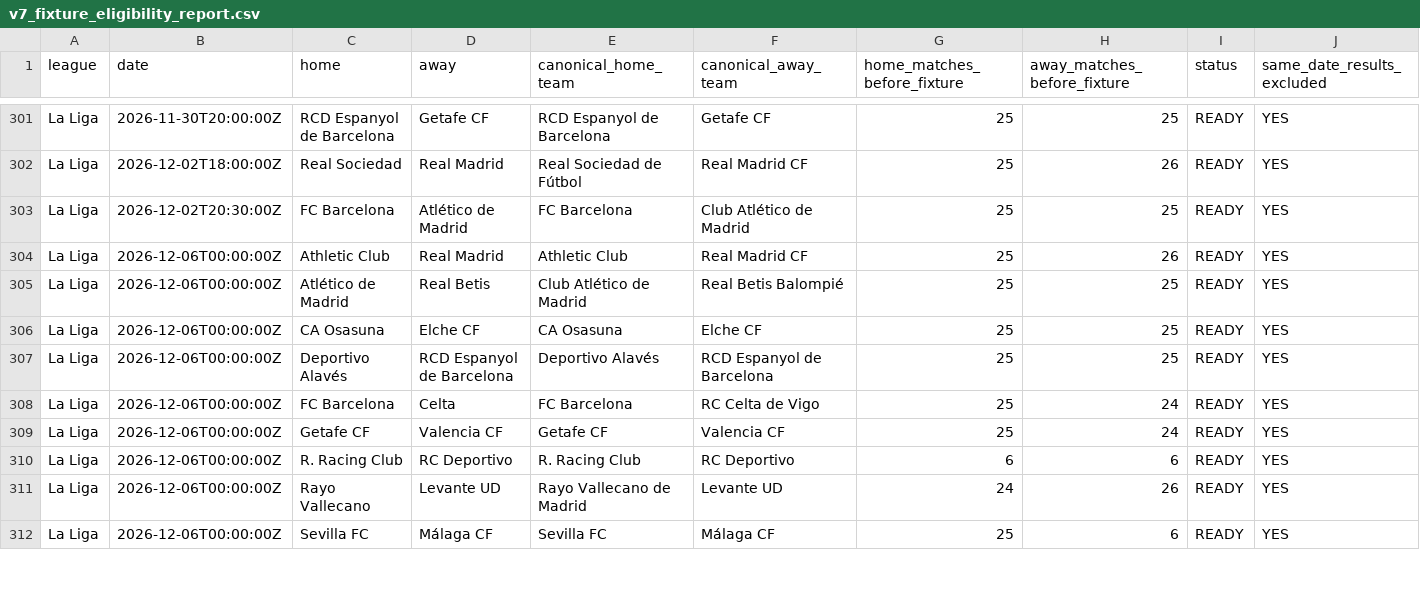
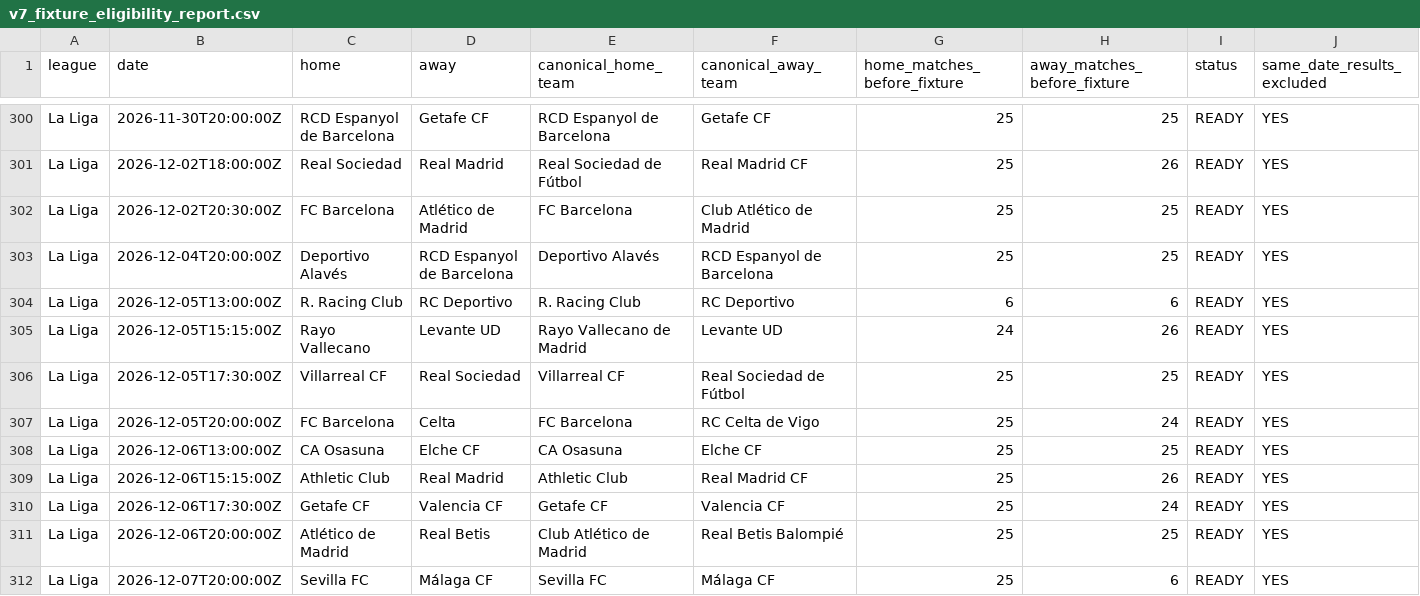
Before and after one commit to ojay195/goalgrid-v7, a CSV file: automation/v7_fixture_eligibility_report.csv, drawn as a sheet; only a part is shown, gaps mark what is left out; the diff covers the shown part only.

```diff
--- a/automation/v7_fixture_eligibility_report.csv
+++ b/automation/v7_fixture_eligibility_report.csv
@@ -303,10 +302,11 @@ La Liga,2026-12-02T18:00:00Z,Real Sociedad,Real Madrid,Real Sociedad de Fútbol,
 La Liga,2026-12-02T20:30:00Z,FC Barcelona,Atlético de Madrid,FC Barcelona,Club Atlético de Madrid,25,25,READY,YES
-La Liga,2026-12-06T00:00:00Z,Athletic Club,Real Madrid,Athletic Club,Real Madrid CF,25,26,READY,YES
-La Liga,2026-12-06T00:00:00Z,Atlético de Madrid,Real Betis,Club Atlético de Madrid,Real Betis Balompié,25,25,READY,YES
-La Liga,2026-12-06T00:00:00Z,CA Osasuna,Elche CF,CA Osasuna,Elche CF,25,25,READY,YES
-La Liga,2026-12-06T00:00:00Z,Deportivo Alavés,RCD Espanyol de Barcelona,Deportivo Alavés,RCD Espanyol de Barcelona,25,25,READY,YES
-La Liga,2026-12-06T00:00:00Z,FC Barcelona,Celta,FC Barcelona,RC Celta de Vigo,25,24,READY,YES
-La Liga,2026-12-06T00:00:00Z,Getafe CF,Valencia CF,Getafe CF,Valencia CF,25,24,READY,YES
-La Liga,2026-12-06T00:00:00Z,R. Racing Club,RC Deportivo,R. Racing Club,RC Deportivo,6,6,READY,YES
-La Liga,2026-12-06T00:00:00Z,Rayo Vallecano,Levante UD,Rayo Vallecano de Madrid,Levante UD,24,26,READY,YES
-La Liga,2026-12-06T00:00:00Z,Sevilla FC,Málaga CF,Sevilla FC,Málaga CF,25,6,READY,YES
+La Liga,2026-12-04T20:00:00Z,Deportivo Alavés,RCD Espanyol de Barcelona,Deportivo Alavés,RCD Espanyol de Barcelona,25,25,READY,YES
+La Liga,2026-12-05T13:00:00Z,R. Racing Club,RC Deportivo,R. Racing Club,RC Deportivo,6,6,READY,YES
+La Liga,2026-12-05T15:15:00Z,Rayo Vallecano,Levante UD,Rayo Vallecano de Madrid,Levante UD,24,26,READY,YES
+La Liga,2026-12-05T17:30:00Z,Villarreal CF,Real Sociedad,Villarreal CF,Real Sociedad de Fútbol,25,25,READY,YES
+La Liga,2026-12-05T20:00:00Z,FC Barcelona,Celta,FC Barcelona,RC Celta de Vigo,25,24,READY,YES
+La Liga,2026-12-06T13:00:00Z,CA Osasuna,Elche CF,CA Osasuna,Elche CF,25,25,READY,YES
+La Liga,2026-12-06T15:15:00Z,Athletic Club,Real Madrid,Athletic Club,Real Madrid CF,25,26,READY,YES
+La Liga,2026-12-06T17:30:00Z,Getafe CF,Valencia CF,Getafe CF,Valencia CF,25,24,READY,YES
+La Liga,2026-12-06T20:00:00Z,Atlético de Madrid,Real Betis,Club Atlético de Madrid,Real Betis Balompié,25,25,READY,YES
+La Liga,2026-12-07T20:00:00Z,Sevilla FC,Málaga CF,Sevilla FC,Málaga CF,25,6,READY,YES
```
Also changed, not shown: 1 added row and 5 removed rows elsewhere in this file, automation/upcoming_fixtures.csv, automation/v7_live_predictions.csv, 2 other files.
